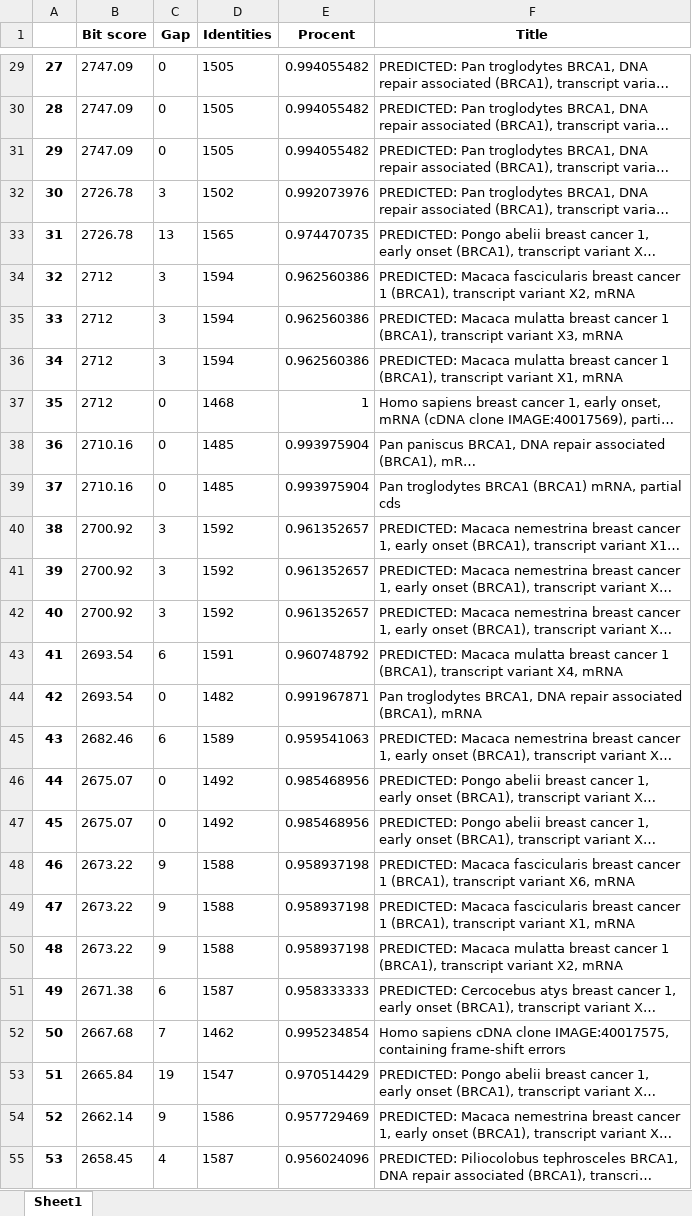
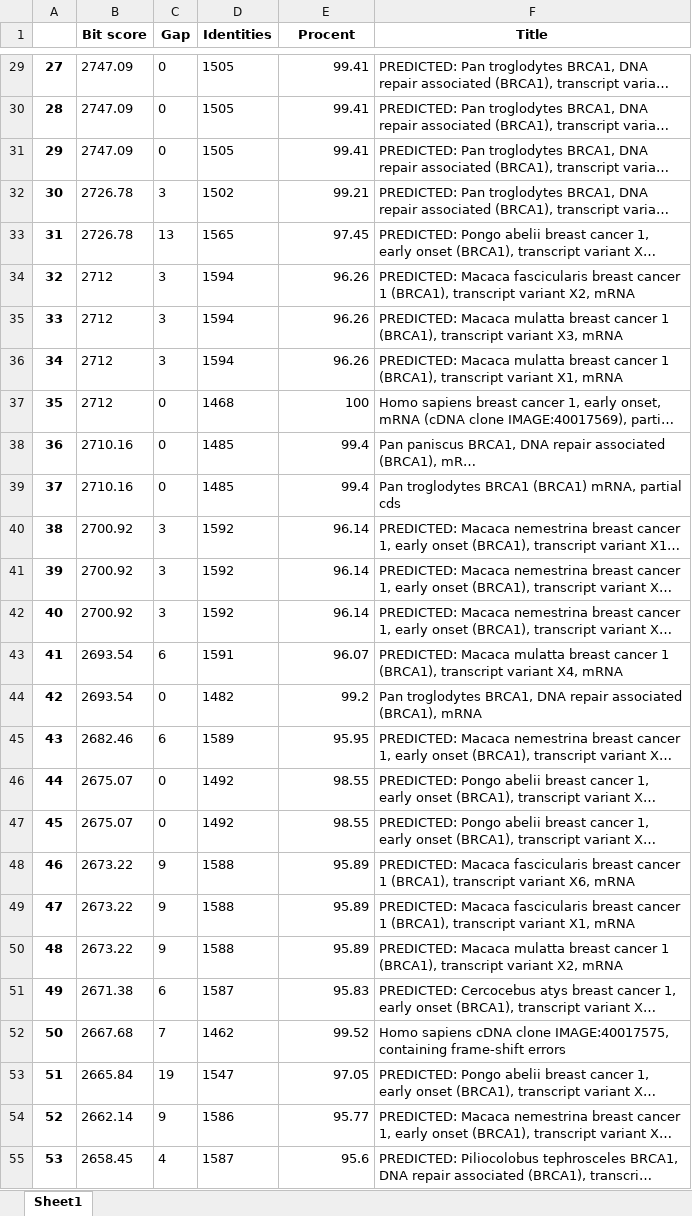
Before and after one commit to KatarzynaHaja/Blast_Parser, an Excel workbook: pandas_simple.xlsx, sheet Sheet1, drawn as a sheet; only a part is shown, gaps mark what is left out; long unchanged cells end in …; values as stored, in another font and other column widths than the file's, no borders; the diff covers the shown part only; the diff names each change by its address in the sheet, - before the commit and + after, or states it on an @@ line.

```diff
--- a/pandas_simple.xlsx (sheet Sheet1)
+++ b/pandas_simple.xlsx (sheet Sheet1)
-E29:E31 (Procent): 0.994055482
+E29:E31 (Procent): 99.41
-E32 (Procent): 0.992073976
+E32 (Procent): 99.21
-E33 (Procent): 0.974470735
+E33 (Procent): 97.45
-E34:E36 (Procent): 0.962560386
+E34:E36 (Procent): 96.26
-E37 (Procent): 1
+E37 (Procent): 100
-E38:E39 (Procent): 0.993975904
+E38:E39 (Procent): 99.4
-E40:E42 (Procent): 0.961352657
+E40:E42 (Procent): 96.14
-E43 (Procent): 0.960748792
+E43 (Procent): 96.07
-E44 (Procent): 0.991967871
+E44 (Procent): 99.2
-E45 (Procent): 0.959541063
+E45 (Procent): 95.95
-E46:E47 (Procent): 0.985468956
+E46:E47 (Procent): 98.55
-E48:E50 (Procent): 0.958937198
+E48:E50 (Procent): 95.89
-E51 (Procent): 0.958333333
+E51 (Procent): 95.83
-E52 (Procent): 0.995234854
+E52 (Procent): 99.52
-E53 (Procent): 0.970514429
+E53 (Procent): 97.05
-E54 (Procent): 0.957729469
+E54 (Procent): 95.77
-E55 (Procent): 0.956024096
+E55 (Procent): 95.6
```
Also changed, not shown: 73 edited cells elsewhere in this sheet, 3 other files.
